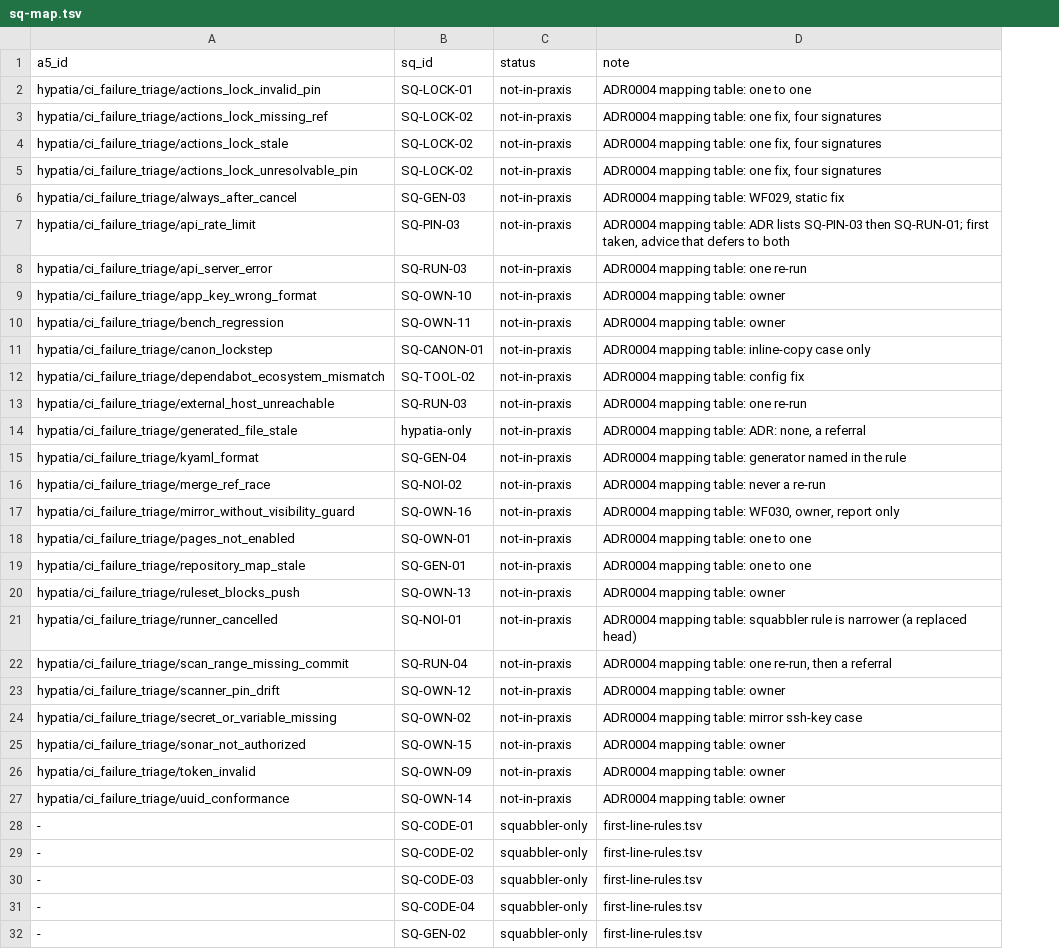
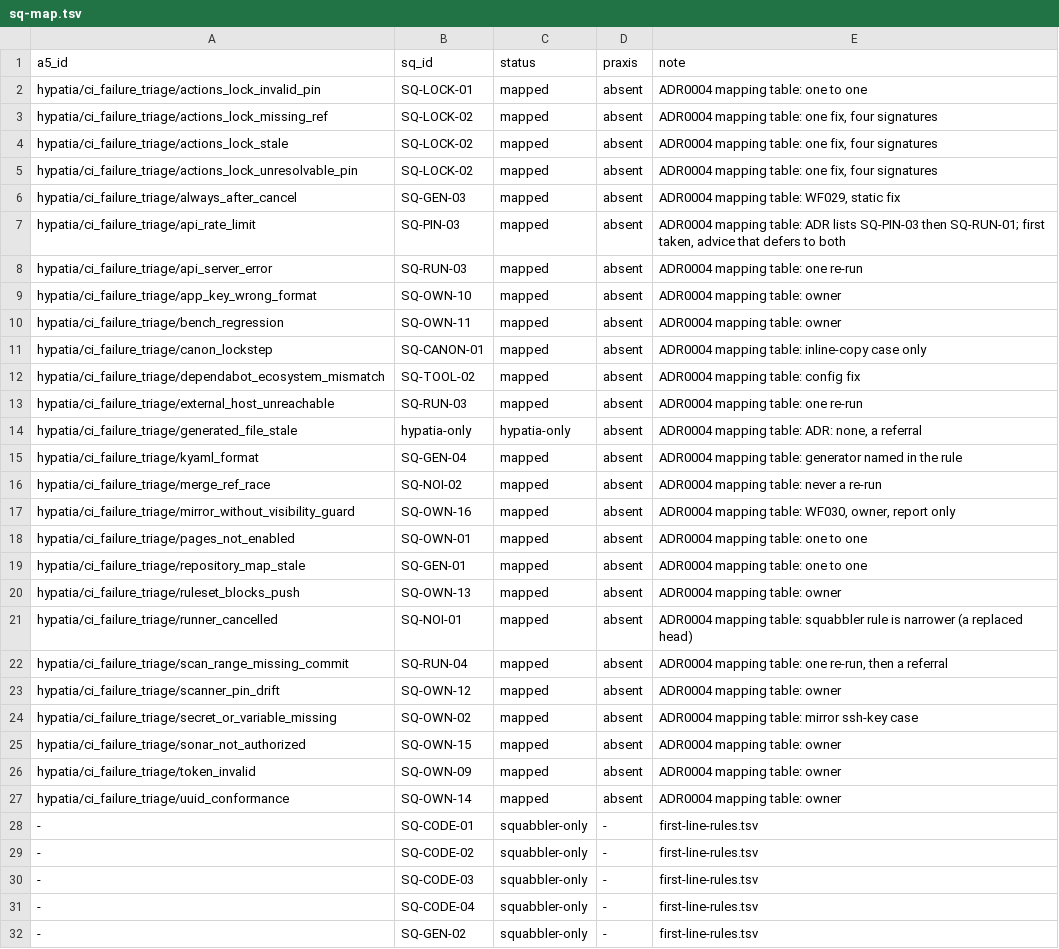
Before and after one commit to hyperpolymath/cicd-suite, a TSV file: proven/registry/sq-map.tsv, drawn as a sheet; only a part is shown; the diff covers the shown part only; the diff names each change by its address in the sheet, - before the commit and + after, or states it on an @@ line.

```diff
--- a/proven/registry/sq-map.tsv
+++ b/proven/registry/sq-map.tsv
+column D (praxis), rows 2-32: absent | absent | absent | absent | absent | absent | absent | absent | absent | absent | absent | absent | absent | absent | absent | absent | absent | absent | absent | absent | absent | absent | absent | absent | absent | absent | - | - | - | - | -
-C2:C13 (status): not-in-praxis
+C2:C13 (status): mapped
-C14 (status): not-in-praxis
+C14 (status): hypatia-only
-C15:C27 (status): not-in-praxis
+C15:C27 (status): mapped
```
Also changed, not shown: 1 added row elsewhere in this file, 4 other files.
